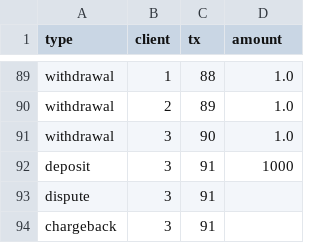
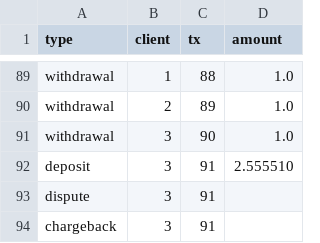
Before and after one commit to petrusbatalha/rust-toy-finance, a CSV file: file.csv, drawn as a sheet; only a part is shown, gaps mark what is left out; the diff names each change by its address in the sheet, - before the commit and + after, or states it on an @@ line.

```diff
--- a/file.csv
+++ b/file.csv
-D92 (amount): 1000
+D92 (amount): 2.555510
```
Also changed, not shown: 7 other files.
